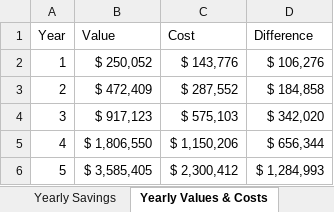
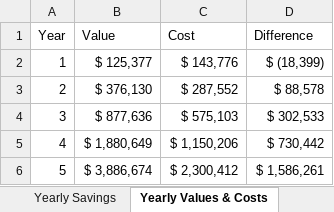
Before and after one commit to bcgov/containerization-and-cloud-economic-model, an Excel workbook: Portfolio of Applications Business Model 5yr.xlsx, sheet Yearly Values & Costs, drawn as a sheet; values as stored, in another font and other column widths than the file's, no borders; the diff names each change by its address in the sheet, - before the commit and + after, or states it on an @@ line.

```diff
--- a/Portfolio of Applications Business Model 5yr.xlsx (sheet Yearly Values & Costs)
+++ b/Portfolio of Applications Business Model 5yr.xlsx (sheet Yearly Values & Costs)
-B2 (Value): $ 250,052
+B2 (Value): $ 125,377
-D2 (Difference): $ 106,276
+D2 (Difference): $ (18,399)
-B3 (Value): $ 472,409
+B3 (Value): $ 376,130
-D3 (Difference): $ 184,858
+D3 (Difference): $ 88,578
-B4 (Value): $ 917,123
+B4 (Value): $ 877,636
-D4 (Difference): $ 342,020
+D4 (Difference): $ 302,533
-B5 (Value): $ 1,806,550
+B5 (Value): $ 1,880,649
-D5 (Difference): $ 656,344
+D5 (Difference): $ 730,442
-B6 (Value): $ 3,585,405
+B6 (Value): $ 3,886,674
-D6 (Difference): $ 1,284,993
+D6 (Difference): $ 1,586,261
```
Also changed, not shown: sheet Portfolio Value Summary, sheet Value Constants, sheet Yearly Savings, other sheet tabs, formulas that keep their value, charts or pictures, 1 other file.
